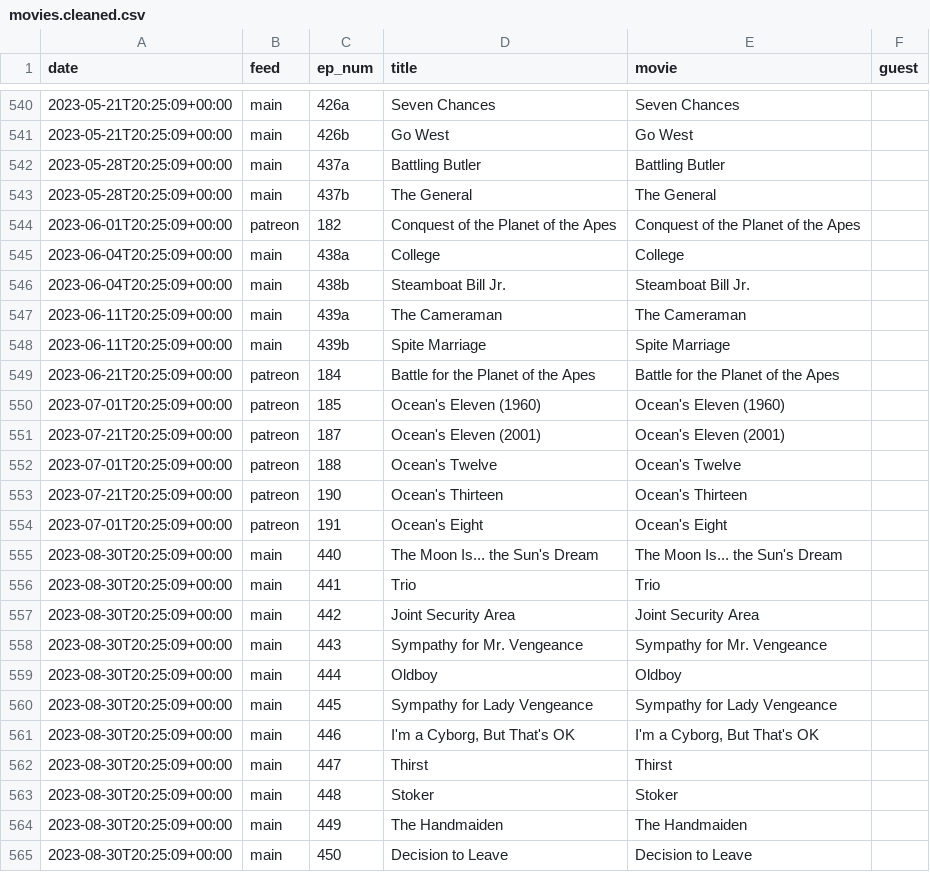
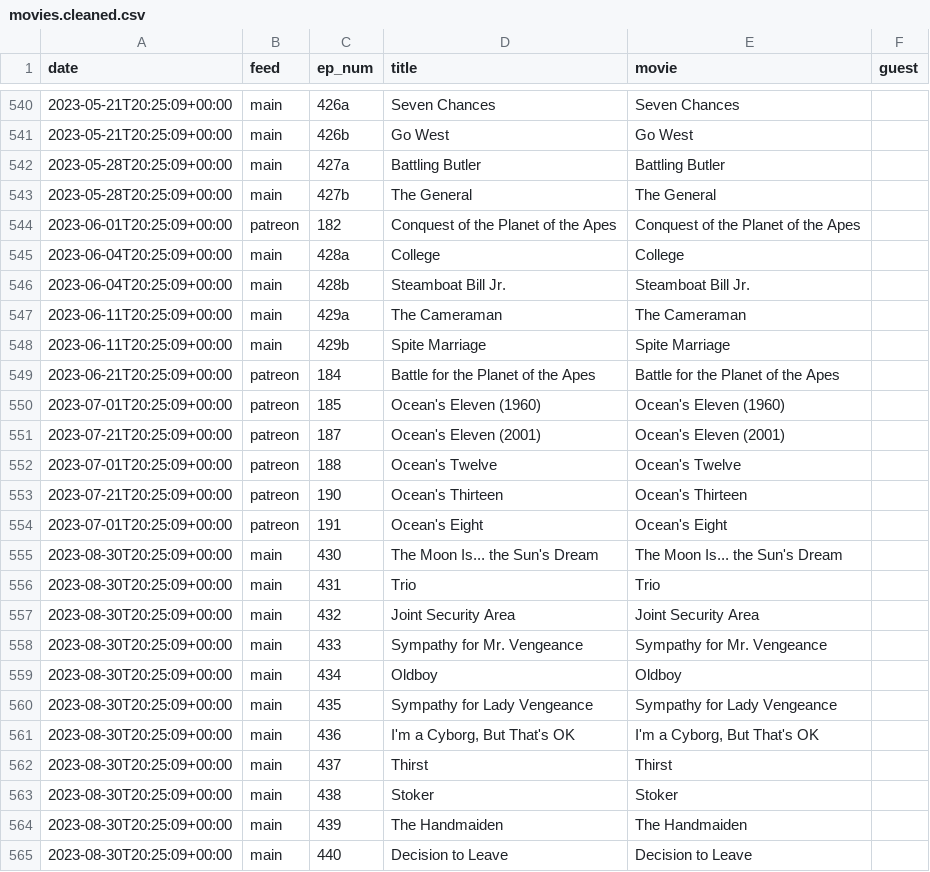
Before and after one commit to mark-jb/blankcheck, a CSV file: movies.cleaned.csv, drawn as a sheet; only a part is shown, gaps mark what is left out.

```diff
--- a/movies.cleaned.csv
+++ b/movies.cleaned.csv
@@ -541,9 +541,9 @@ date,feed,ep_num,title,movie,guest
 2023-05-21T20:25:09+00:00,main,426b,Go West,Go West
-2023-05-28T20:25:09+00:00,main,437a,Battling Butler,Battling Butler
-2023-05-28T20:25:09+00:00,main,437b,The General,The General
+2023-05-28T20:25:09+00:00,main,427a,Battling Butler,Battling Butler
+2023-05-28T20:25:09+00:00,main,427b,The General,The General
 2023-06-01T20:25:09+00:00,patreon,182,Conquest of the Planet of the Apes,Conquest of the Planet of the Apes,
-2023-06-04T20:25:09+00:00,main,438a,College,College
-2023-06-04T20:25:09+00:00,main,438b,Steamboat Bill Jr.,Steamboat Bill Jr.
-2023-06-11T20:25:09+00:00,main,439a,The Cameraman,The Cameraman
-2023-06-11T20:25:09+00:00,main,439b,Spite Marriage,Spite Marriage
+2023-06-04T20:25:09+00:00,main,428a,College,College
+2023-06-04T20:25:09+00:00,main,428b,Steamboat Bill Jr.,Steamboat Bill Jr.
+2023-06-11T20:25:09+00:00,main,429a,The Cameraman,The Cameraman
+2023-06-11T20:25:09+00:00,main,429b,Spite Marriage,Spite Marriage
 2023-06-21T20:25:09+00:00,patreon,184,Battle for the Planet of the Apes,Battle for the Planet of the Apes,
@@ -554,12 +554,12 @@ date,feed,ep_num,title,movie,guest
 2023-07-01T20:25:09+00:00,patreon,191,Ocean's Eight,Ocean's Eight,
-2023-08-30T20:25:09+00:00,main,440,The Moon Is... the Sun's Dream,The Moon Is... the Sun's Dream
-2023-08-30T20:25:09+00:00,main,441,Trio,Trio
-2023-08-30T20:25:09+00:00,main,442,Joint Security Area,Joint Security Area
-2023-08-30T20:25:09+00:00,main,443,Sympathy for Mr. Vengeance,Sympathy for Mr. Vengeance
-2023-08-30T20:25:09+00:00,main,444,Oldboy,Oldboy
-2023-08-30T20:25:09+00:00,main,445,Sympathy for Lady Vengeance,Sympathy for Lady Vengeance
-2023-08-30T20:25:09+00:00,main,446,"I'm a Cyborg, But That's OK","I'm a Cyborg, But That's OK"
-2023-08-30T20:25:09+00:00,main,447,Thirst,Thirst
-2023-08-30T20:25:09+00:00,main,448,Stoker,Stoker
-2023-08-30T20:25:09+00:00,main,449,The Handmaiden,The Handmaiden
-2023-08-30T20:25:09+00:00,main,450,Decision to Leave,Decision to Leave
+2023-08-30T20:25:09+00:00,main,430,The Moon Is... the Sun's Dream,The Moon Is... the Sun's Dream
+2023-08-30T20:25:09+00:00,main,431,Trio,Trio
+2023-08-30T20:25:09+00:00,main,432,Joint Security Area,Joint Security Area
+2023-08-30T20:25:09+00:00,main,433,Sympathy for Mr. Vengeance,Sympathy for Mr. Vengeance
+2023-08-30T20:25:09+00:00,main,434,Oldboy,Oldboy
+2023-08-30T20:25:09+00:00,main,435,Sympathy for Lady Vengeance,Sympathy for Lady Vengeance
+2023-08-30T20:25:09+00:00,main,436,"I'm a Cyborg, But That's OK","I'm a Cyborg, But That's OK"
+2023-08-30T20:25:09+00:00,main,437,Thirst,Thirst
+2023-08-30T20:25:09+00:00,main,438,Stoker,Stoker
+2023-08-30T20:25:09+00:00,main,439,The Handmaiden,The Handmaiden
+2023-08-30T20:25:09+00:00,main,440,Decision to Leave,Decision to Leave
```
Also changed, not shown: movies.with.ids.csv, 20 other files.
